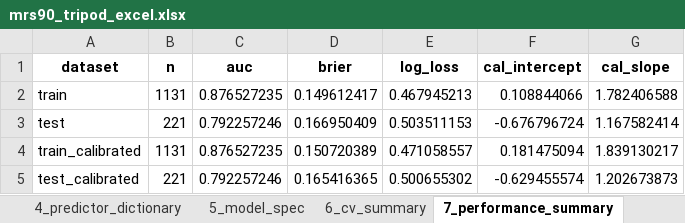
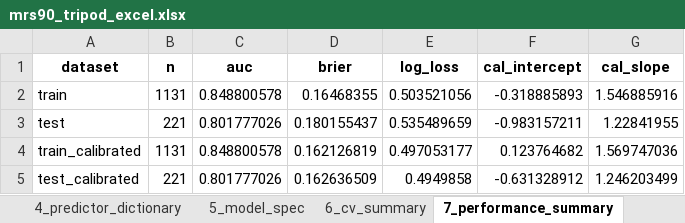
Before and after one commit to viktorgajdosik/mtop, an Excel workbook: data/08_reporting/modeling_mrs90/tripod/mrs90_tripod_excel.xlsx, sheet 7_performance_summary, drawn as a sheet; values as stored, in another font and other column widths than the file's, no borders; the diff names each change by its address in the sheet, - before the commit and + after, or states it on an @@ line.

```diff
--- a/data/08_reporting/modeling_mrs90/tripod/mrs90_tripod_excel.xlsx (sheet 7_performance_summary)
+++ b/data/08_reporting/modeling_mrs90/tripod/mrs90_tripod_excel.xlsx (sheet 7_performance_summary)
-C2 (auc): 0.876527235
+C2 (auc): 0.848800578
-D2 (brier): 0.149612417
+D2 (brier): 0.16468355
-E2 (log_loss): 0.467945213
+E2 (log_loss): 0.503521056
-F2 (cal_intercept): 0.108844066
+F2 (cal_intercept): -0.318885893
-G2 (cal_slope): 1.782406588
+G2 (cal_slope): 1.546885916
-C3 (auc): 0.792257246
+C3 (auc): 0.801777026
-D3 (brier): 0.166950409
+D3 (brier): 0.180155437
-E3 (log_loss): 0.503511153
+E3 (log_loss): 0.535489659
-F3 (cal_intercept): -0.676796724
+F3 (cal_intercept): -0.983157211
-G3 (cal_slope): 1.167582414
+G3 (cal_slope): 1.22841955
-C4 (auc): 0.876527235
+C4 (auc): 0.848800578
-D4 (brier): 0.150720389
+D4 (brier): 0.162126819
-E4 (log_loss): 0.471058557
+E4 (log_loss): 0.497053177
-F4 (cal_intercept): 0.181475094
+F4 (cal_intercept): 0.123764682
-G4 (cal_slope): 1.839130217
+G4 (cal_slope): 1.569747036
-C5 (auc): 0.792257246
+C5 (auc): 0.801777026
-D5 (brier): 0.165416365
+D5 (brier): 0.162636509
-E5 (log_loss): 0.500655302
+E5 (log_loss): 0.4949858
-F5 (cal_intercept): -0.629455574
+F5 (cal_intercept): -0.631328912
-G5 (cal_slope): 1.202673873
+G5 (cal_slope): 1.246203499
```
Also changed, not shown: sheet 9_shap_top30, sheet 8_threshold_performance, sheet 5_model_spec, sheet 6_cv_summary, sheet 4_predictor_dictionary, sheet 10_dca_summary, data/08_reporting/reporting_mrs90/mrs90_predictor_dictionary.xlsx, 46 other files.
